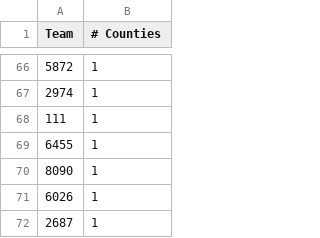
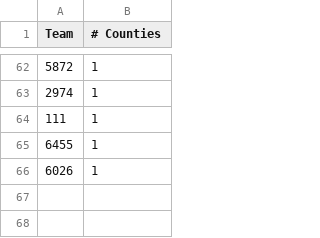
Before and after one commit to WillNess210/WillNess210.github.io, a CSV file: frc/imperialism/2019/week7/frc_imperialism_map_ownership.csv, drawn as a sheet; only a part is shown, gaps mark what is left out; removed rows and columns are numbered as before the commit, all else as after; the diff covers the shown part only; the diff names each change by its address in the sheet, - before the commit and + after, or states it on an @@ line.

```diff
--- a/frc/imperialism/2019/week7/frc_imperialism_map_ownership.csv
+++ b/frc/imperialism/2019/week7/frc_imperialism_map_ownership.csv
-row 70: 8090 | 1
-row 72: 2687 | 1
```
Also changed, not shown: 11 added rows, 15 removed rows and 18 edited cells elsewhere in this file, 5 other files.
